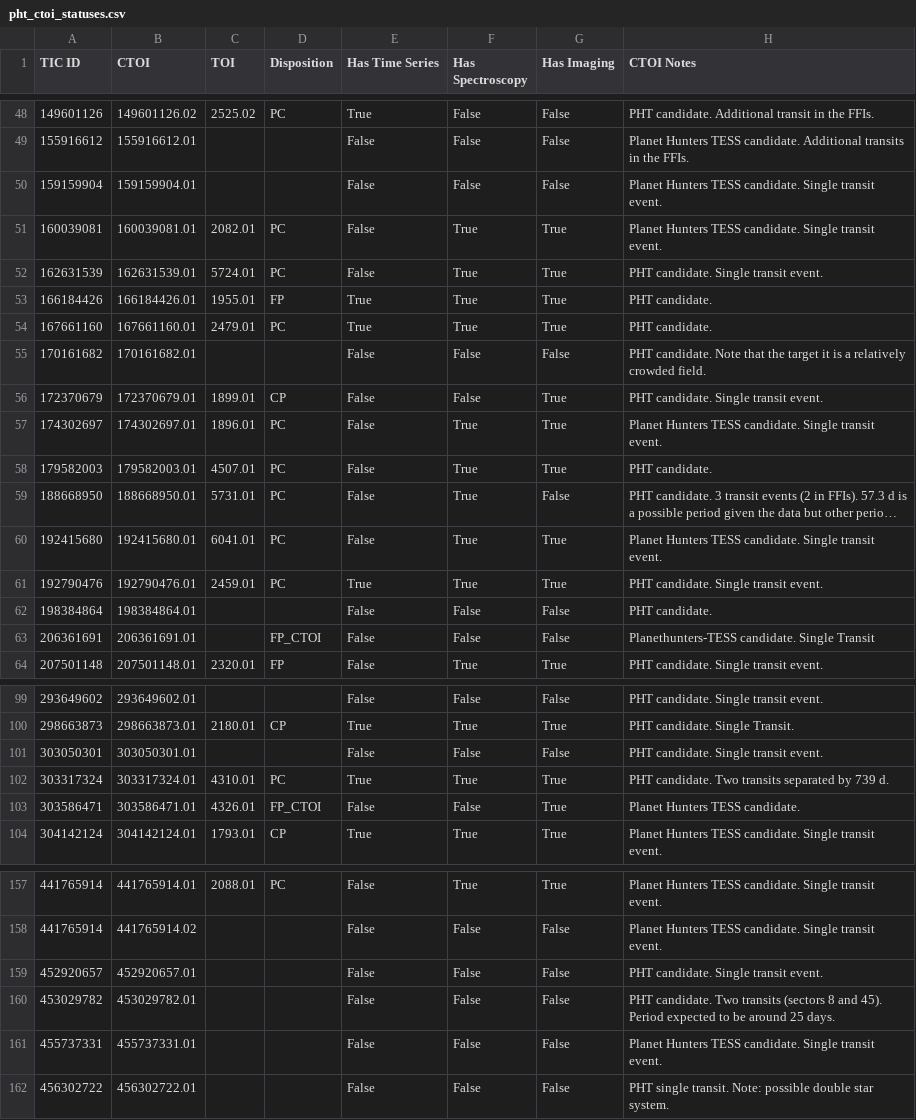
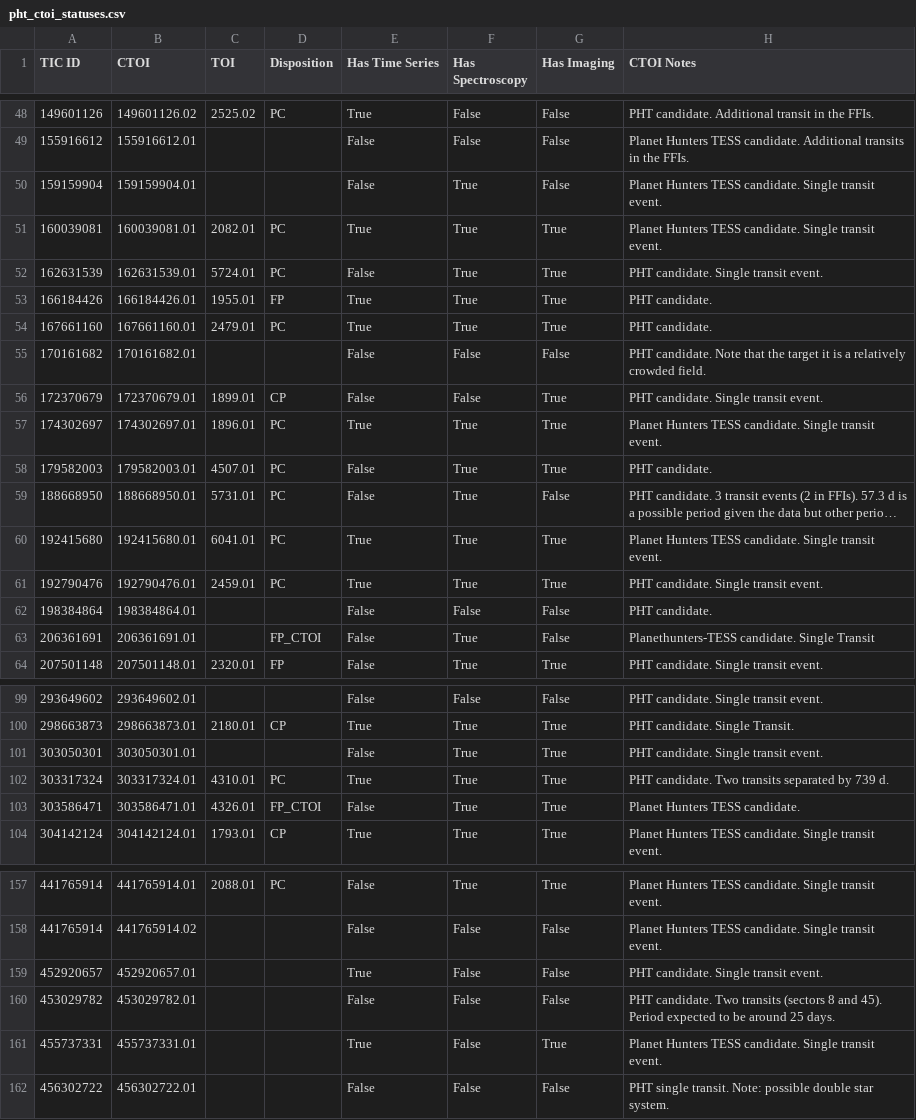
Before and after one commit to orionlee/pht_ctois_statuses, a CSV file: data/pht_ctoi_statuses.csv, drawn as a sheet; only a part is shown, gaps mark what is left out; long unchanged cells end in …; the diff covers the shown part only; the diff names each change by its address in the sheet, - before the commit and + after, or states it on an @@ line.

Commit message:
bug fix on aggreagte follow up columns - has spectroscopy, etc.

```diff
--- a/data/pht_ctoi_statuses.csv
+++ b/data/pht_ctoi_statuses.csv
-F50 (Has Spectroscopy): False
+F50 (Has Spectroscopy): True
-E51 (Has Time Series): False
+E51 (Has Time Series): True
-E57 (Has Time Series): False
+E57 (Has Time Series): True
-E60 (Has Time Series): False
+E60 (Has Time Series): True
-F63 (Has Spectroscopy): False
+F63 (Has Spectroscopy): True
-F101 (Has Spectroscopy): False
+F101 (Has Spectroscopy): True
-G101 (Has Imaging): False
+G101 (Has Imaging): True
-F103 (Has Spectroscopy): False
+F103 (Has Spectroscopy): True
-E159 (Has Time Series): False
+E159 (Has Time Series): True
-E161 (Has Time Series): False
+E161 (Has Time Series): True
-G161 (Has Imaging): False
+G161 (Has Imaging): True
```
Also changed, not shown: 15 edited cells elsewhere in this file, 1 other file.
